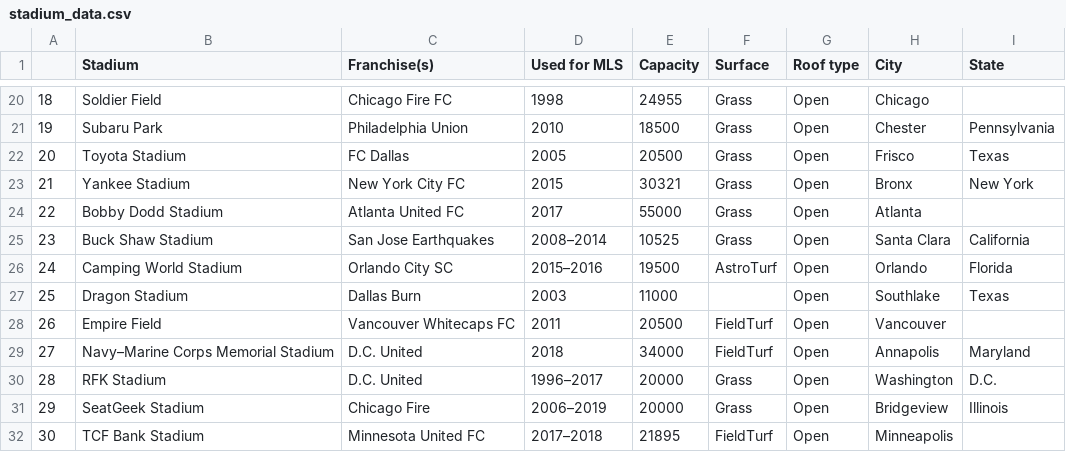
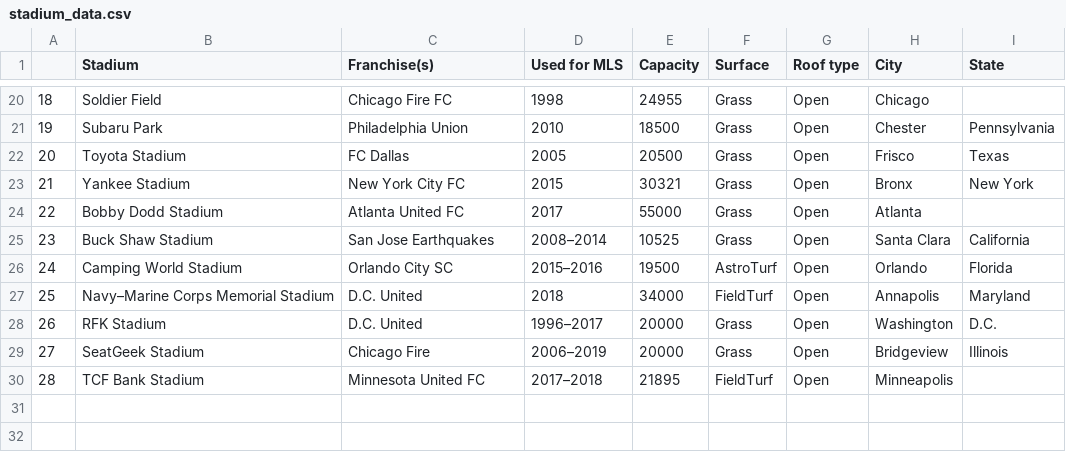
Before and after one commit to MGao535/ETLProject, a CSV file: Dylan/stadium_data.csv, drawn as a sheet; only a part is shown, gaps mark what is left out; removed rows and columns are numbered as before the commit, all else as after; the diff names each change by its address in the sheet, - before the commit and + after, or states it on an @@ line.

Commit message:
update stadiums

```diff
--- a/Dylan/stadium_data.csv
+++ b/Dylan/stadium_data.csv
-row 27: 25 | Dragon Stadium | Dallas Burn | 2003 | 11000 |  | Open | Southlake | Texas
-row 28: 26 | Empire Field | Vancouver Whitecaps FC | 2011 | 20500 | FieldTurf | Open | Vancouver
@@ column A renumbered from row 27 down @@
```
Also changed, not shown: 3 other files.
